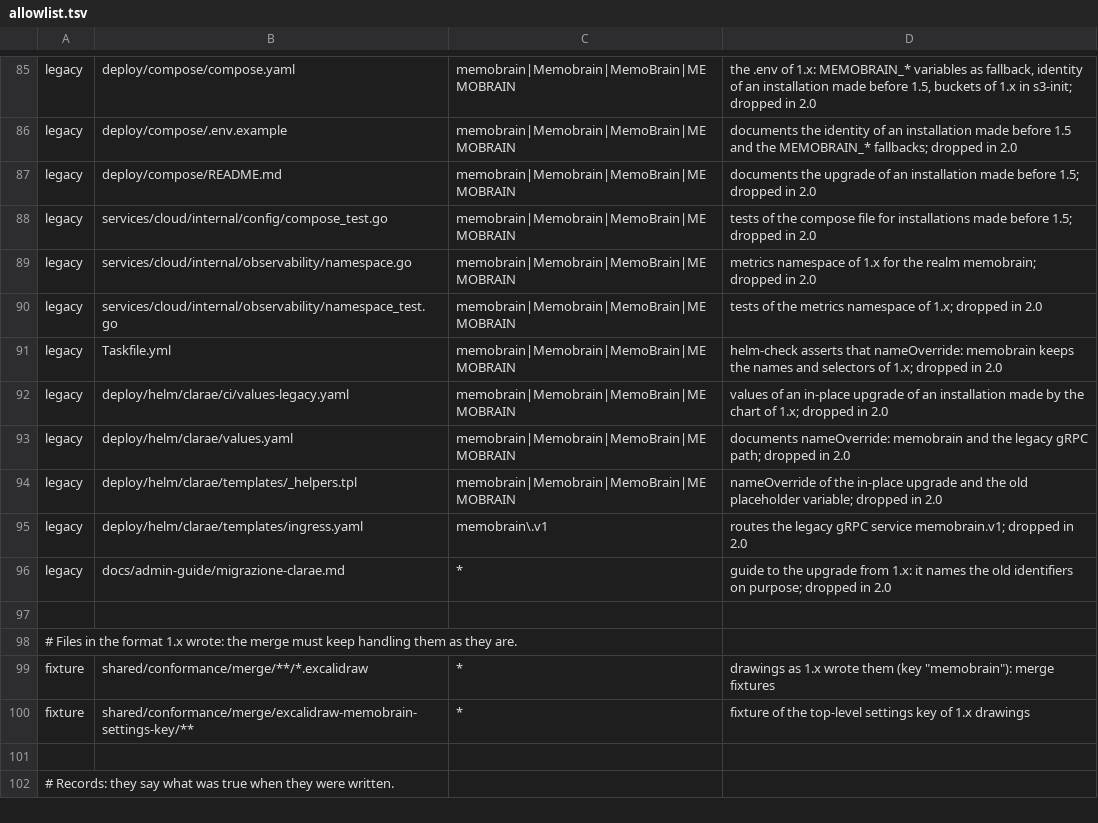
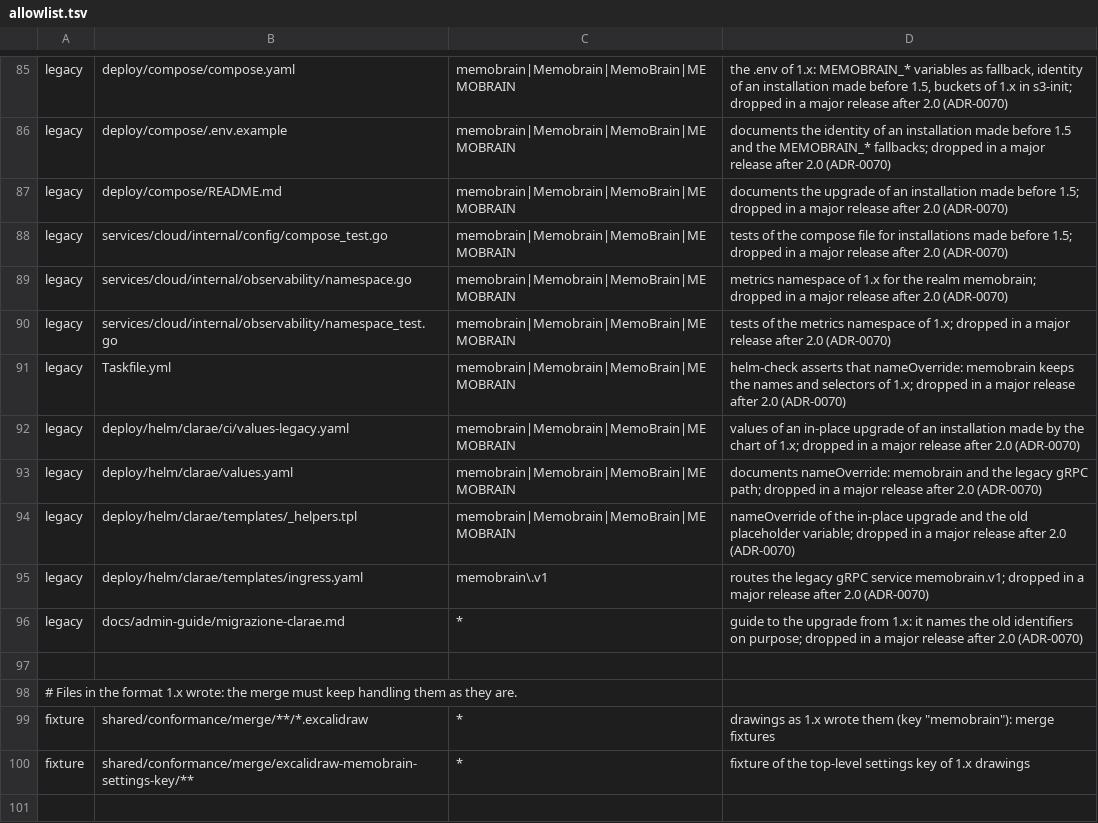
Before and after one commit to E2BRAdvisory/Clarae, a TSV file: scripts/rebrand/allowlist.tsv, drawn as a sheet; only a part is shown, gaps mark what is left out; the shorter side is filled out with more unchanged rows; the diff covers the shown part only; the diff names each change by its address in the sheet, - before the commit and + after, or states it on an @@ line.

```diff
--- a/scripts/rebrand/allowlist.tsv
+++ b/scripts/rebrand/allowlist.tsv
-D85: …dropped in 2.0
+D85: …dropped in a major release after 2.0 (ADR-0070)
-D86: …dropped in 2.0
+D86: …dropped in a major release after 2.0 (ADR-0070)
-D87: …dropped in 2.0
+D87: …dropped in a major release after 2.0 (ADR-0070)
-D88: …dropped in 2.0
+D88: …dropped in a major release after 2.0 (ADR-0070)
-D89: …dropped in 2.0
+D89: …dropped in a major release after 2.0 (ADR-0070)
-D90: …dropped in 2.0
+D90: …dropped in a major release after 2.0 (ADR-0070)
-D91: …dropped in 2.0
+D91: …dropped in a major release after 2.0 (ADR-0070)
-D92: …dropped in 2.0
+D92: …dropped in a major release after 2.0 (ADR-0070)
-D93: …dropped in 2.0
+D93: …dropped in a major release after 2.0 (ADR-0070)
-D94: …dropped in 2.0
+D94: …dropped in a major release after 2.0 (ADR-0070)
-D95: …dropped in 2.0
+D95: …dropped in a major release after 2.0 (ADR-0070)
-D96: …dropped in 2.0
+D96: …dropped in a major release after 2.0 (ADR-0070)
```
Also changed, not shown: 41 edited cells elsewhere in this file, 34 other files.
